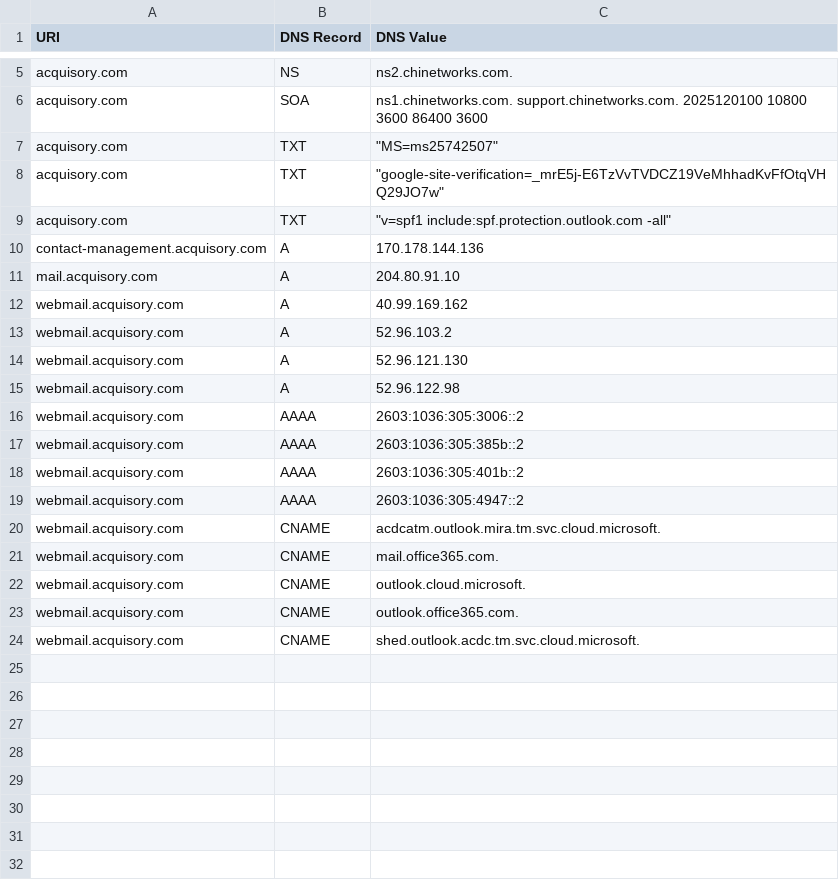
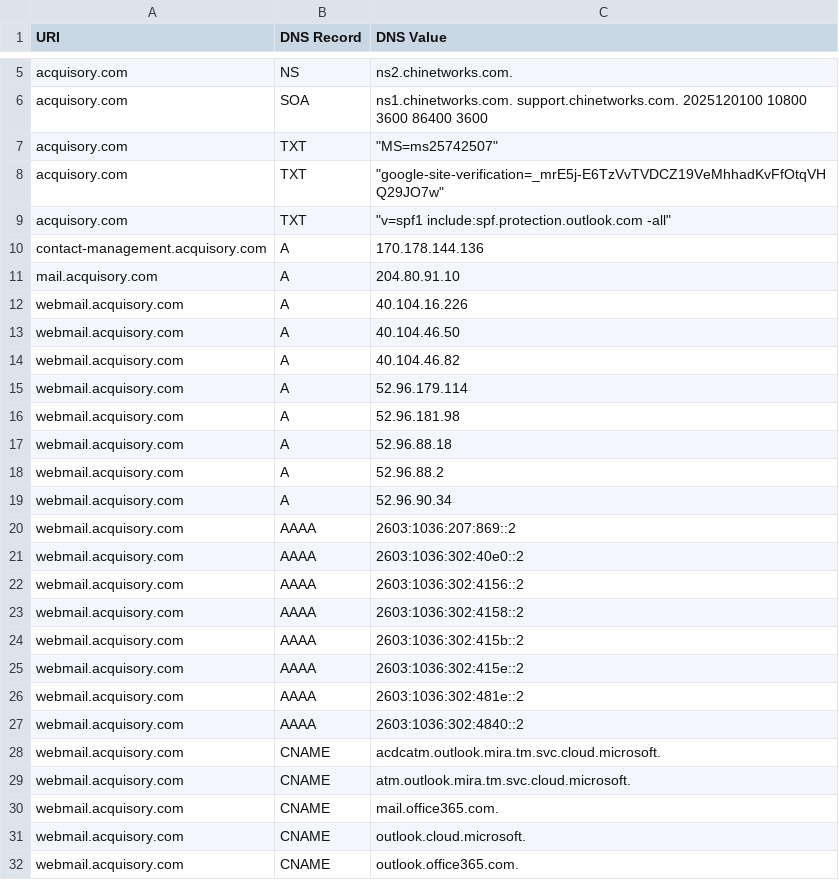
Before and after one commit to ayushmanchhabra/hacking, a CSV file: tools/bugbounty/targets/acquisory.com/dns.csv, drawn as a sheet; only a part is shown, gaps mark what is left out.

```diff
--- a/tools/bugbounty/targets/acquisory.com/dns.csv
+++ b/tools/bugbounty/targets/acquisory.com/dns.csv
@@ -11,11 +11,20 @@ contact-management.acquisory.com,A,"170.178.144.136"
 mail.acquisory.com,A,"204.80.91.10"
-webmail.acquisory.com,A,"40.99.169.162"
-webmail.acquisory.com,A,"52.96.103.2"
-webmail.acquisory.com,A,"52.96.121.130"
-webmail.acquisory.com,A,"52.96.122.98"
-webmail.acquisory.com,AAAA,"2603:1036:305:3006::2"
-webmail.acquisory.com,AAAA,"2603:1036:305:385b::2"
-webmail.acquisory.com,AAAA,"2603:1036:305:401b::2"
-webmail.acquisory.com,AAAA,"2603:1036:305:4947::2"
+webmail.acquisory.com,A,"40.104.16.226"
+webmail.acquisory.com,A,"40.104.46.50"
+webmail.acquisory.com,A,"40.104.46.82"
+webmail.acquisory.com,A,"52.96.179.114"
+webmail.acquisory.com,A,"52.96.181.98"
+webmail.acquisory.com,A,"52.96.88.18"
+webmail.acquisory.com,A,"52.96.88.2"
+webmail.acquisory.com,A,"52.96.90.34"
+webmail.acquisory.com,AAAA,"2603:1036:207:869::2"
+webmail.acquisory.com,AAAA,"2603:1036:302:40e0::2"
+webmail.acquisory.com,AAAA,"2603:1036:302:4156::2"
+webmail.acquisory.com,AAAA,"2603:1036:302:4158::2"
+webmail.acquisory.com,AAAA,"2603:1036:302:415b::2"
+webmail.acquisory.com,AAAA,"2603:1036:302:415e::2"
+webmail.acquisory.com,AAAA,"2603:1036:302:481e::2"
+webmail.acquisory.com,AAAA,"2603:1036:302:4840::2"
 webmail.acquisory.com,CNAME,"acdcatm.outlook.mira.tm.svc.cloud.microsoft."
+webmail.acquisory.com,CNAME,"atm.outlook.mira.tm.svc.cloud.microsoft."
 webmail.acquisory.com,CNAME,"mail.office365.com."
@@ -23,2 +32 @@ webmail.acquisory.com,CNAME,"outlook.cloud.microsoft."
 webmail.acquisory.com,CNAME,"outlook.office365.com."
-webmail.acquisory.com,CNAME,"shed.outlook.acdc.tm.svc.cloud.microsoft."
```
Also changed, not shown: tools/bugbounty/targets/acquisory.com/ipdr.csv, tools/bugbounty/targets/acquisory.com/port.csv, 7 other files.
